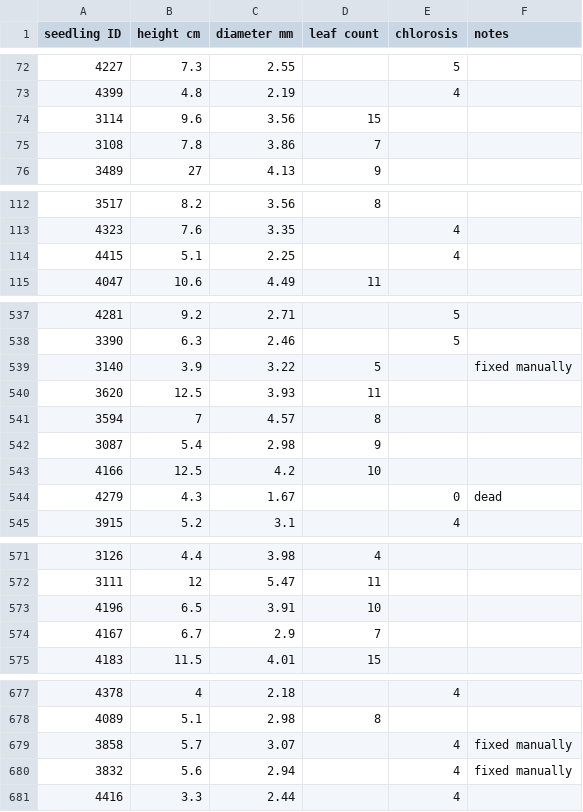
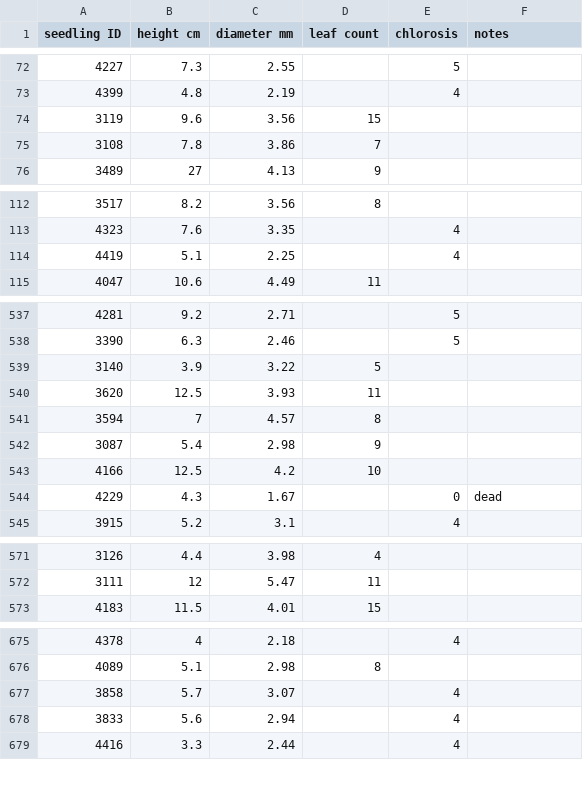
Before and after one commit to gaberunte/greenhouse_neighbors, a CSV file: data/seedling_data_timepoint5.csv, drawn as a sheet; only a part is shown, gaps mark what is left out; the diff covers the shown part only.

```diff
--- a/data/seedling_data_timepoint5.csv
+++ b/data/seedling_data_timepoint5.csv
@@ -73,3 +73,3 @@ seedling ID,height cm,diameter mm,leaf count ,chlorosis,notes
 4399,4.8,2.19,,4,
-3114,9.6,3.56,15,,
+3119,9.6,3.56,15,,
 3108,7.8,3.86,7,,
@@ -113,3 +113,3 @@ seedling ID,height cm,diameter mm,leaf count ,chlorosis,notes
 4323,7.6,3.35,,4,
-4415,5.1,2.25,,4,
+4419,5.1,2.25,,4,
 4047,10.6,4.49,11,,
@@ -538,3 +538,3 @@ seedling ID,height cm,diameter mm,leaf count ,chlorosis,notes
 3390,6.3,2.46,,5,
-3140,3.9,3.22,5,,fixed manually
+3140,3.9,3.22,5,,
 3620,12.5,3.93,11,,
@@ -543,3 +543,3 @@ seedling ID,height cm,diameter mm,leaf count ,chlorosis,notes
 4166,12.5,4.2,10,,
-4279,4.3,1.67,,0,dead
+4229,4.3,1.67,,0,dead
 3915,5.2,3.1,,4,
@@ -572,4 +572,2 @@ seedling ID,height cm,diameter mm,leaf count ,chlorosis,notes
 3111,12,5.47,11,,
-4196,6.5,3.91,10,,
-4167,6.7,2.9,7,,
 4183,11.5,4.01,15,,
@@ -678,4 +676,4 @@ seedling ID,height cm,diameter mm,leaf count ,chlorosis,notes
 4089,5.1,2.98,8,,
-3858,5.7,3.07,,4,fixed manually
-3832,5.6,2.94,,4,fixed manually
+3858,5.7,3.07,,4,
+3833,5.6,2.94,,4,
 4416,3.3,2.44,,4,
```
Also changed, not shown: 6 edited cells elsewhere in this file, data/ghecto_repotting_seedling_data.csv, data/nextup_sanger_jan2022.csv, 39 other files.
